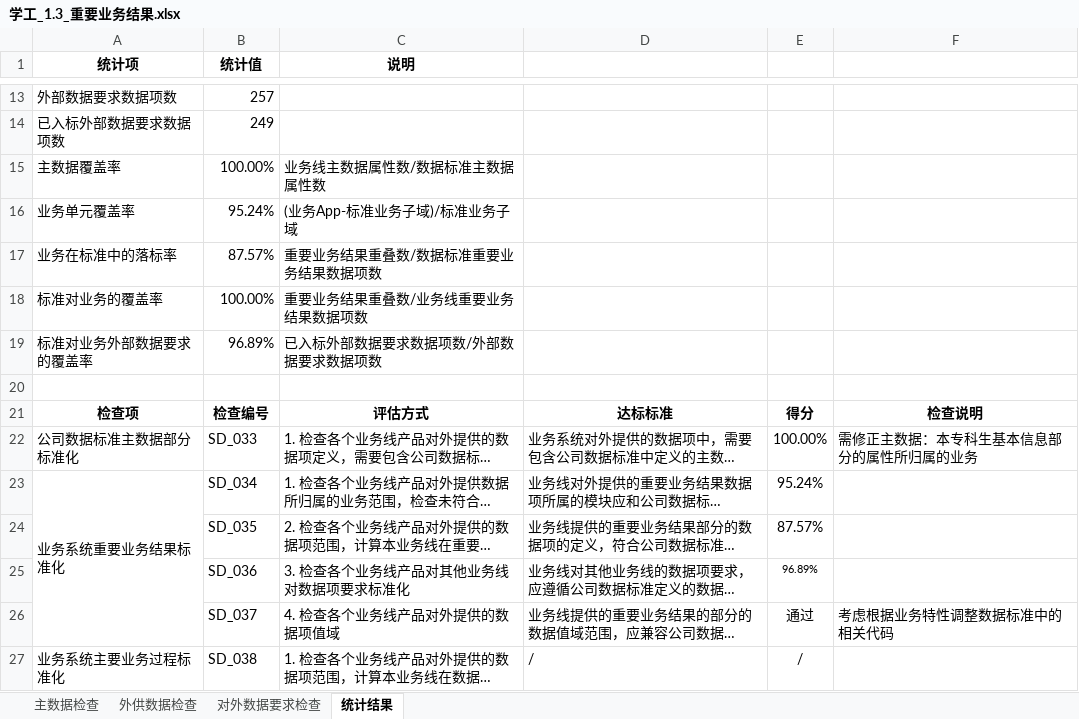
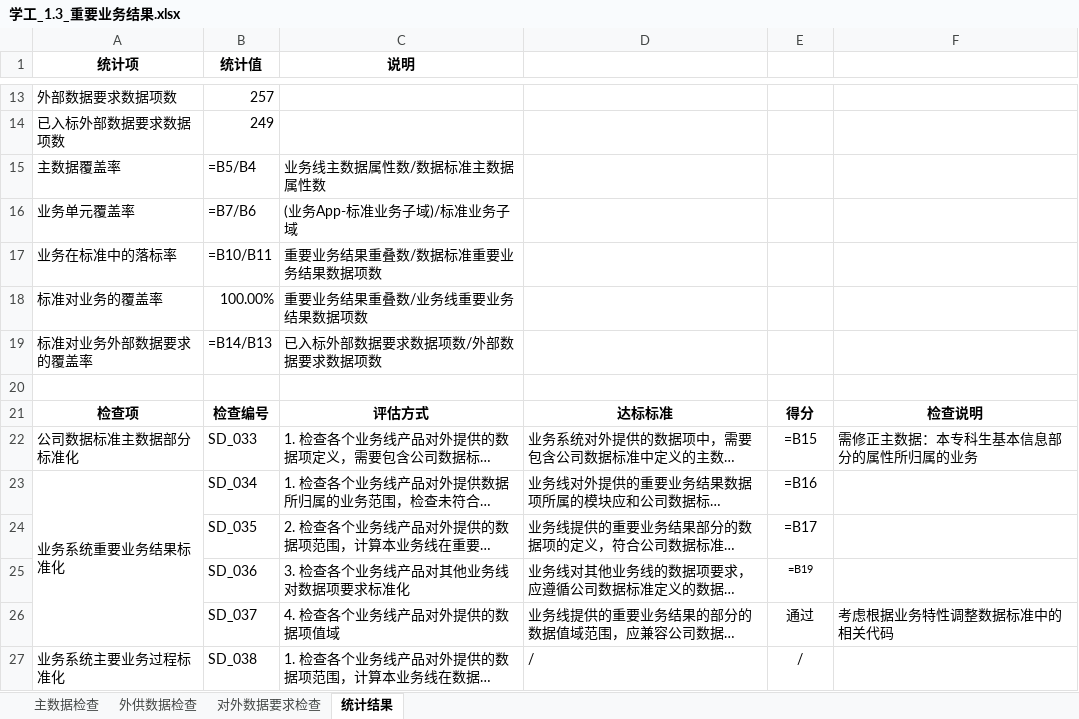
Before and after one commit to zhou-zhichao/flaskWeb, an Excel workbook: file/temp/学工_1.3_重要业务结果.xlsx, sheet 统计结果, drawn as a sheet; only a part is shown, gaps mark what is left out; long unchanged cells end in …; values as stored, in another font and other column widths than the file's, no borders; formulas without a stored value are shown as written; the diff names each change by its address in the sheet, - before the commit and + after, or states it on an @@ line.

```diff
--- a/file/temp/学工_1.3_重要业务结果.xlsx (sheet 统计结果)
+++ b/file/temp/学工_1.3_重要业务结果.xlsx (sheet 统计结果)
-B15 (统计值): 100.00%
+B15 (统计值): =B5/B4
-B16 (统计值): 95.24%
+B16 (统计值): =B7/B6
-B17 (统计值): 87.57%
+B17 (统计值): =B10/B11
-B19 (统计值): 96.89%
+B19 (统计值): =B14/B13
-E22: 100.00%
+E22: =B15
-E23: 95.24%
+E23: =B16
-E24: 87.57%
+E24: =B17
-E25: 96.89%
+E25: =B19
```
Also changed, not shown: file/input/学工_1.3/学工_1.3_重要业务结果.xlsx, file/temp/学工_1.3_外供数据检查确认.xlsx, 3 other files.
